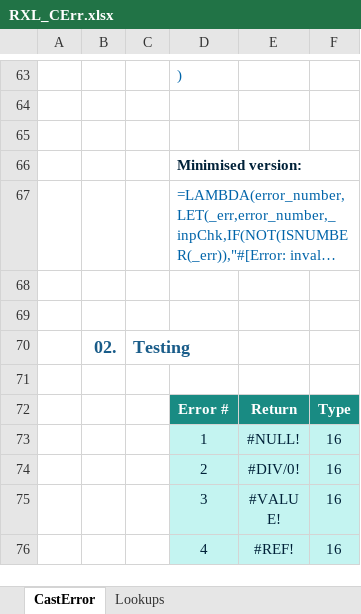
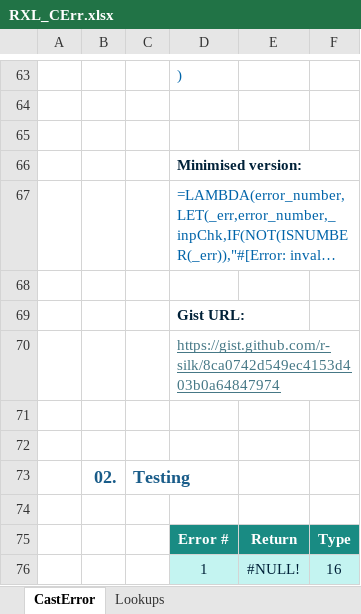
Before and after one commit to r-silk/RXL_Lambdas, an Excel workbook: RXL_CErr.xlsx, sheet CastError, drawn as a sheet; only a part is shown, gaps mark what is left out; the shorter side is filled out with more unchanged rows; long unchanged cells end in …; values as stored, in another font and other column widths than the file's, no borders; charts and pictures not drawn; the diff names each change by its address in the sheet, - before the commit and + after, or states it on an @@ line.

```diff
--- a/RXL_CErr.xlsx (sheet CastError)
+++ b/RXL_CErr.xlsx (sheet CastError)
+row 69:  |  |  | Gist URL:
+row 70:  |  |  | https://gist.github.com/r-silk/8ca0742d549ec4153d403b0a64847974
+row 71: (empty)
```
Also changed, not shown: RXL_TextBetween.xlsx.
